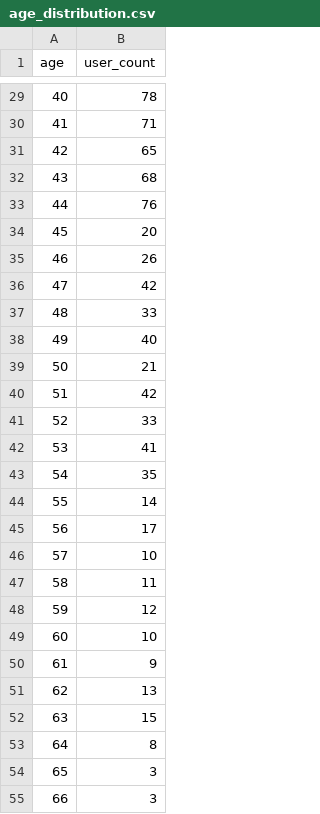
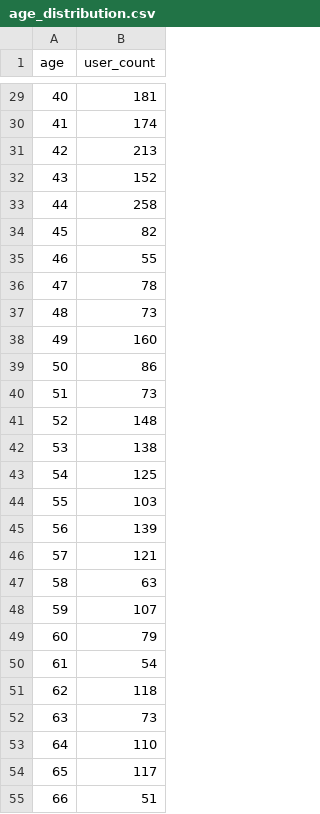
Before and after one commit to Zip-Code-Wilmington-Data-6-1/Zippotify_Datapipe, a CSV file: age_distribution.csv, drawn as a sheet; only a part is shown, gaps mark what is left out; the diff covers the shown part only.

```diff
--- a/age_distribution.csv
+++ b/age_distribution.csv
@@ -29,27 +29,27 @@ age,user_count
-40,78
-41,71
-42,65
-43,68
-44,76
-45,20
-46,26
-47,42
-48,33
-49,40
-50,21
-51,42
-52,33
-53,41
-54,35
-55,14
-56,17
-57,10
-58,11
-59,12
-60,10
-61,9
-62,13
-63,15
-64,8
-65,3
-66,3
+40,181
+41,174
+42,213
+43,152
+44,258
+45,82
+46,55
+47,78
+48,73
+49,160
+50,86
+51,73
+52,148
+53,138
+54,125
+55,103
+56,139
+57,121
+58,63
+59,107
+60,79
+61,54
+62,118
+63,73
+64,110
+65,117
+66,51
```
Also changed, not shown: 40 edited cells elsewhere in this file, geographic_analysis.csv, top_artists.csv, 13 other files.
